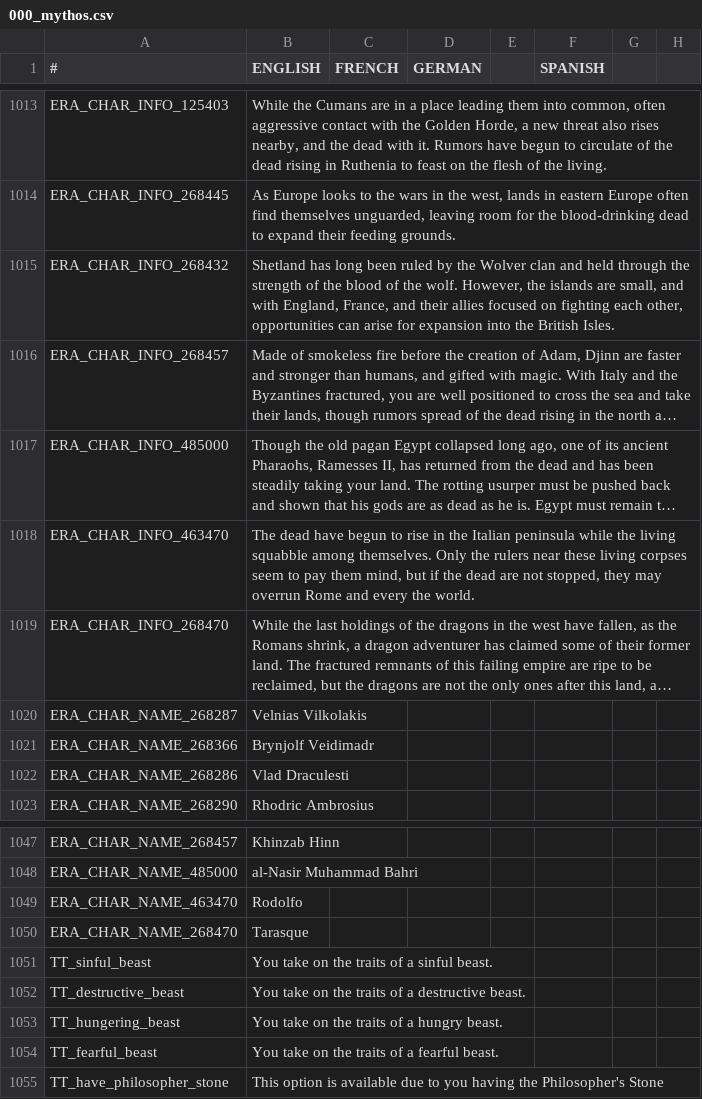
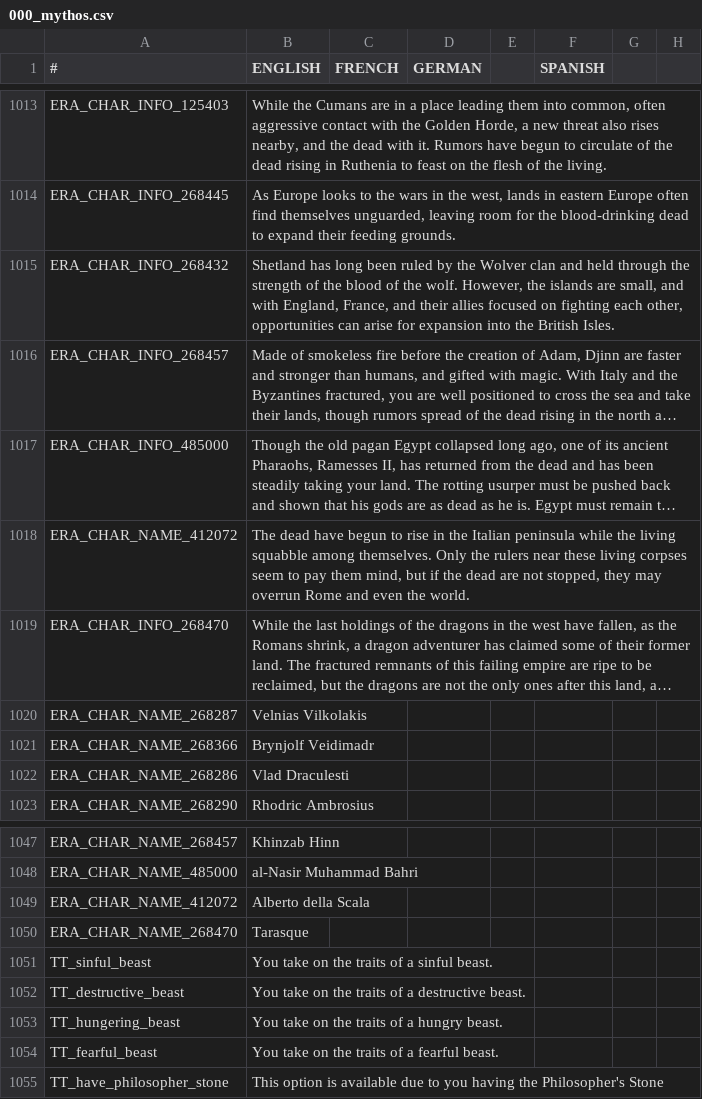
Before and after one commit to Leekoo/Mythos2, a CSV file: Mythos2/localisation/000_mythos.csv, drawn as a sheet; only a part is shown, gaps mark what is left out; long unchanged cells end in …; removed rows and columns are numbered as before the commit, all else as after; rows hold the shown columns only; the diff names each change by its address in the sheet, - before the commit and + after, or states it on an @@ line.

```diff
--- a/Mythos2/localisation/000_mythos.csv
+++ b/Mythos2/localisation/000_mythos.csv
-A1018 (#): ERA_CHAR_INFO_463470
+A1018 (#): ERA_CHAR_NAME_412072
-B1018 (ENGLISH): …Rome and every the world.
+B1018 (ENGLISH): …Rome and even the world.
-row 1049: ERA_CHAR_NAME_463470 | Rodolfo
+row 1049: ERA_CHAR_NAME_412072 | Alberto della Scala
```
Also changed, not shown: 1 other file.
